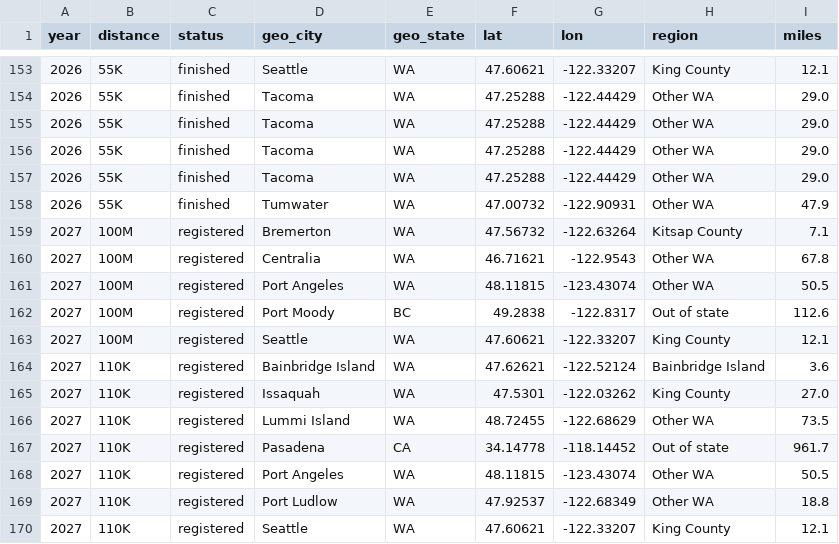
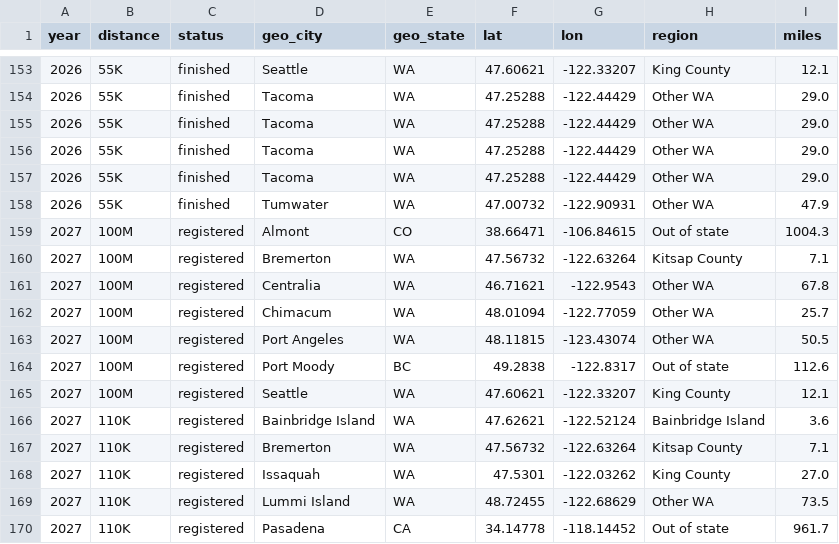
Before and after one commit to BURT-100/burt-origins, a CSV file: data/public/runners.csv, drawn as a sheet; only a part is shown, gaps mark what is left out; the shorter side is filled out with more unchanged rows; the diff covers the shown part only.

```diff
--- a/data/public/runners.csv
+++ b/data/public/runners.csv
@@ -158,4 +158,6 @@ year,distance,status,geo_city,geo_state,lat,lon,region,miles
 2026,55K,finished,Tumwater,WA,47.00732,-122.90931,Other WA,47.9
+2027,100M,registered,Almont,CO,38.66471,-106.84615,Out of state,1004.3
 2027,100M,registered,Bremerton,WA,47.56732,-122.63264,Kitsap County,7.1
 2027,100M,registered,Centralia,WA,46.71621,-122.9543,Other WA,67.8
+2027,100M,registered,Chimacum,WA,48.01094,-122.77059,Other WA,25.7
 2027,100M,registered,Port Angeles,WA,48.11815,-123.43074,Other WA,50.5
@@ -164,2 +166,3 @@ year,distance,status,geo_city,geo_state,lat,lon,region,miles
 2027,110K,registered,Bainbridge Island,WA,47.62621,-122.52124,Bainbridge Island,3.6
+2027,110K,registered,Bremerton,WA,47.56732,-122.63264,Kitsap County,7.1
 2027,110K,registered,Issaquah,WA,47.5301,-122.03262,King County,27.0
```
Also changed, not shown: 11 added rows elsewhere in this file, data/metrics.csv, 3 other files.
